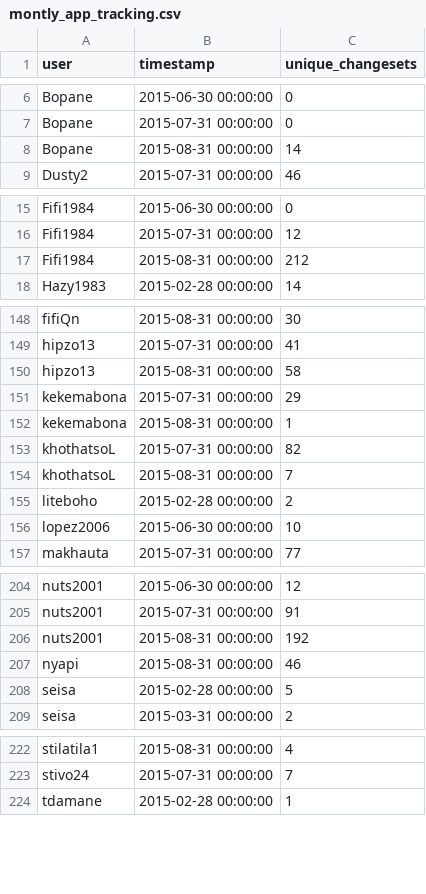
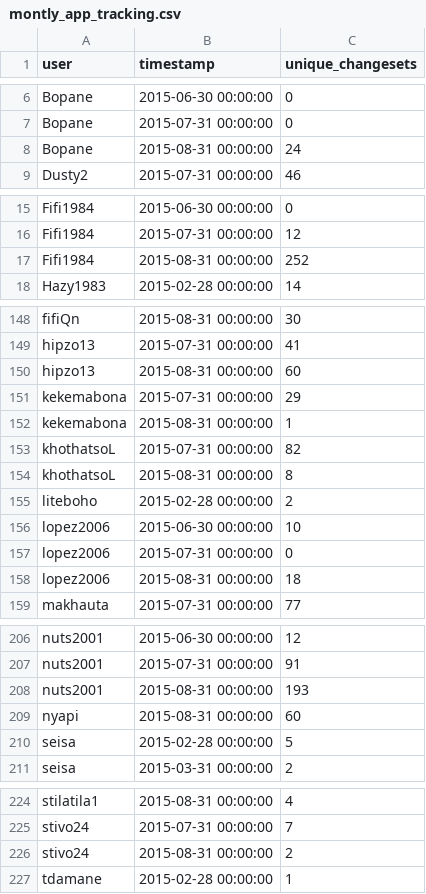
Before and after one commit to rustyb/osm-meta-util, a CSV file: montly_app_tracking.csv, drawn as a sheet; only a part is shown, gaps mark what is left out; the diff covers the shown part only.

```diff
--- a/montly_app_tracking.csv
+++ b/montly_app_tracking.csv
@@ -7,3 +7,3 @@ Bopane,2015-06-30 00:00:00,0
 Bopane,2015-07-31 00:00:00,0
-Bopane,2015-08-31 00:00:00,14
+Bopane,2015-08-31 00:00:00,24
 Dusty2,2015-07-31 00:00:00,46
@@ -16,3 +16,3 @@ Fifi1984,2015-06-30 00:00:00,0
 Fifi1984,2015-07-31 00:00:00,12
-Fifi1984,2015-08-31 00:00:00,212
+Fifi1984,2015-08-31 00:00:00,252
 Hazy1983,2015-02-28 00:00:00,14
@@ -149,3 +149,3 @@ fifiQn,2015-08-31 00:00:00,30
 hipzo13,2015-07-31 00:00:00,41
-hipzo13,2015-08-31 00:00:00,58
+hipzo13,2015-08-31 00:00:00,60
 kekemabona,2015-07-31 00:00:00,29
@@ -153,5 +153,7 @@ kekemabona,2015-08-31 00:00:00,1
 khothatsoL,2015-07-31 00:00:00,82
-khothatsoL,2015-08-31 00:00:00,7
+khothatsoL,2015-08-31 00:00:00,8
 liteboho,2015-02-28 00:00:00,2
 lopez2006,2015-06-30 00:00:00,10
+lopez2006,2015-07-31 00:00:00,0
+lopez2006,2015-08-31 00:00:00,18
 makhauta,2015-07-31 00:00:00,77
@@ -205,4 +207,4 @@ nuts2001,2015-06-30 00:00:00,12
 nuts2001,2015-07-31 00:00:00,91
-nuts2001,2015-08-31 00:00:00,192
-nyapi,2015-08-31 00:00:00,46
+nuts2001,2015-08-31 00:00:00,193
+nyapi,2015-08-31 00:00:00,60
 seisa,2015-02-28 00:00:00,5
@@ -223,2 +225,3 @@ stilatila1,2015-08-31 00:00:00,4
 stivo24,2015-07-31 00:00:00,7
+stivo24,2015-08-31 00:00:00,2
 tdamane,2015-02-28 00:00:00,1
```
Also changed, not shown: 17 edited cells elsewhere in this file, app_total_edits_by_type.csv, csv/district_rannking.csv, 1 other file.
